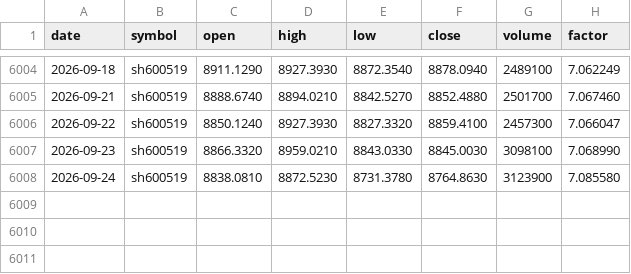
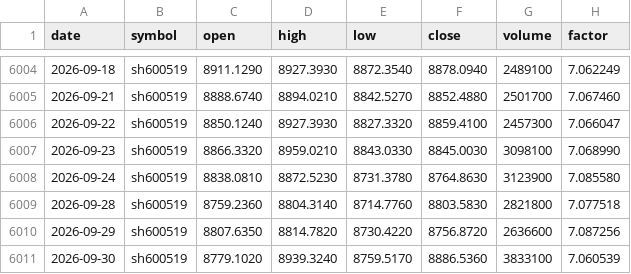
Before and after one commit to plusone4705309983-cyber/qlib-lab, a CSV file: data/selfmade/cn/sh600519.csv, drawn as a sheet; only a part is shown, gaps mark what is left out; the diff names each change by its address in the sheet, - before the commit and + after, or states it on an @@ line.

Commit message:
data: 全量刷新行情至 A股 2026-09-30 / 美股 2026-10-07
- 重抓 8 只股票 (腾讯源), 16 个 data/_raw_cache 同步更新
- 新增交易日: A股 09-29/09-30, 美股 09-28~10-07
  sh600519 另补回 2026-09-28: 上一版抓取时该日恰为"最新交易日",
  命中腾讯 hfq 末行未复权 bug, 值由 7953.550/factor 6.3941
  修正为 8803.583/7.0775 (与独立重抓一致)
- 今日 (2026-10-08) 盘中行被 _drop_factor_drops 自动剔除,
  四只 A 股末行 factor 下调 -9%~-48% (sz300750 直接回到 1.0000)
- 校验: 复算幂等 (重跑无新 diff), 回归 7/7, 06_inspect [1][5] 全 OK

附带核对了 50 个被剔除日的归属:
腾讯与东财的 factor 下调幅度一致 (sh600519 2024-09-24 为 -1.19%/-1.18%),
但 成交额/成交量 得出的当日均价都落在 [raw低, raw高] 内,
说明 raw 是真实成交价; 后复权因子按定义只在除息日上调
(送股/配股/分红都会使其升高), 下调没有对应经济事件 => 错在 hfq 那一侧。

```diff
--- a/data/selfmade/cn/sh600519.csv
+++ b/data/selfmade/cn/sh600519.csv
+row 6009: 2026-09-28 | sh600519 | 8759.2360 | 8804.3140 | 8714.7760 | 8803.5830 | 2821800 | 7.077518
+row 6010: 2026-09-29 | sh600519 | 8807.6350 | 8814.7820 | 8730.4220 | 8756.8720 | 2636600 | 7.087256
+row 6011: 2026-09-30 | sh600519 | 8779.1020 | 8939.3240 | 8759.5170 | 8886.5360 | 3833100 | 7.060539
```
Also changed, not shown: data/selfmade/cn/sz000001.csv, data/selfmade/us/aapl.csv, 21 other files.
